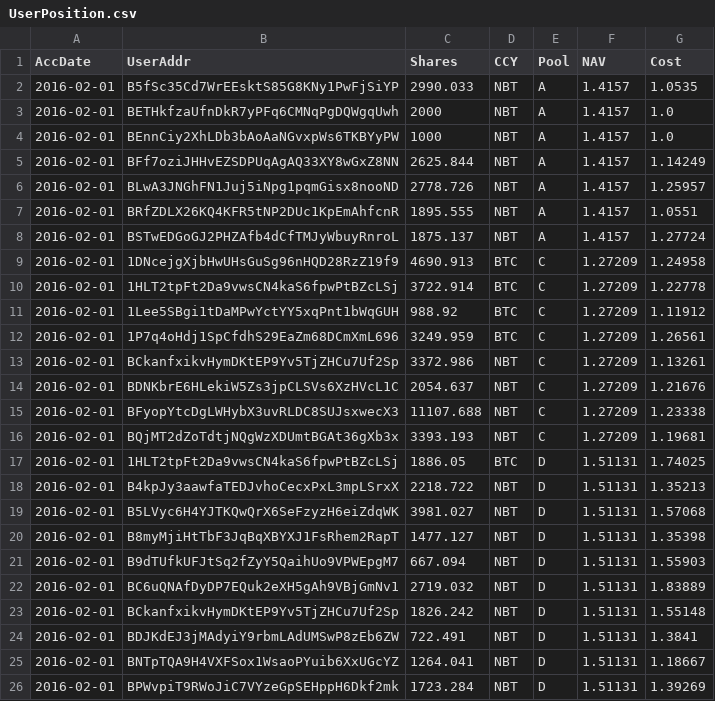
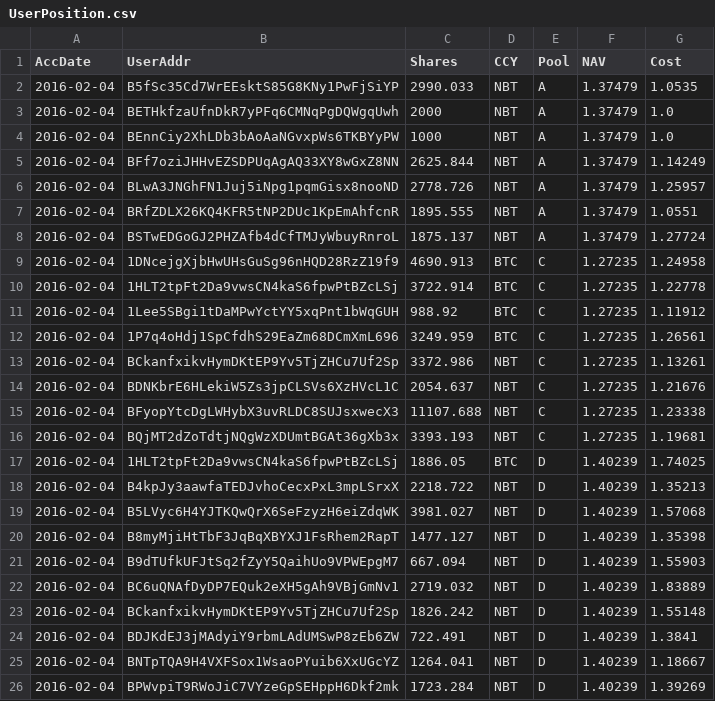
Before and after one commit to henrynu/NuLagoon, a CSV file: Reports/UserPosition.csv, drawn as a sheet.

```diff
--- a/Reports/UserPosition.csv
+++ b/Reports/UserPosition.csv
@@ -1,26 +1,26 @@
 AccDate,UserAddr,Shares,CCY,Pool,NAV,Cost
-2016-02-01,B5fSc35Cd7WrEEsktS85G8KNy1PwFjSiYP,2990.033,NBT,A,1.4157,1.0535
-2016-02-01,BETHkfzaUfnDkR7yPFq6CMNqPgDQWgqUwh,2000,NBT,A,1.4157,1.0
-2016-02-01,BEnnCiy2XhLDb3bAoAaNGvxpWs6TKBYyPW,1000,NBT,A,1.4157,1.0
-2016-02-01,BFf7oziJHHvEZSDPUqAgAQ33XY8wGxZ8NN,2625.844,NBT,A,1.4157,1.14249
-2016-02-01,BLwA3JNGhFN1Juj5iNpg1pqmGisx8nooND,2778.726,NBT,A,1.4157,1.25957
-2016-02-01,BRfZDLX26KQ4KFR5tNP2DUc1KpEmAhfcnR,1895.555,NBT,A,1.4157,1.0551
-2016-02-01,BSTwEDGoGJ2PHZAfb4dCfTMJyWbuyRnroL,1875.137,NBT,A,1.4157,1.27724
-2016-02-01,1DNcejgXjbHwUHsGuSg96nHQD28RzZ19f9,4690.913,BTC,C,1.27209,1.24958
-2016-02-01,1HLT2tpFt2Da9vwsCN4kaS6fpwPtBZcLSj,3722.914,BTC,C,1.27209,1.22778
-2016-02-01,1Lee5SBgi1tDaMPwYctYY5xqPnt1bWqGUH,988.92,BTC,C,1.27209,1.11912
-2016-02-01,1P7q4oHdj1SpCfdhS29EaZm68DCmXmL696,3249.959,BTC,C,1.27209,1.26561
-2016-02-01,BCkanfxikvHymDKtEP9Yv5TjZHCu7Uf2Sp,3372.986,NBT,C,1.27209,1.13261
-2016-02-01,BDNKbrE6HLekiW5Zs3jpCLSVs6XzHVcL1C,2054.637,NBT,C,1.27209,1.21676
-2016-02-01,BFyopYtcDgLWHybX3uvRLDC8SUJsxwecX3,11107.688,NBT,C,1.27209,1.23338
-2016-02-01,BQjMT2dZoTdtjNQgWzXDUmtBGAt36gXb3x,3393.193,NBT,C,1.27209,1.19681
-2016-02-01,1HLT2tpFt2Da9vwsCN4kaS6fpwPtBZcLSj,1886.05,BTC,D,1.51131,1.74025
-2016-02-01,B4kpJy3aawfaTEDJvhoCecxPxL3mpLSrxX,2218.722,NBT,D,1.51131,1.35213
-2016-02-01,B5LVyc6H4YJTKQwQrX6SeFzyzH6eiZdqWK,3981.027,NBT,D,1.51131,1.57068
-2016-02-01,B8myMjiHtTbF3JqBqXBYXJ1FsRhem2RapT,1477.127,NBT,D,1.51131,1.35398
-2016-02-01,B9dTUfkUFJtSq2fZyY5QaihUo9VPWEpgM7,667.094,NBT,D,1.51131,1.55903
-2016-02-01,BC6uQNAfDyDP7EQuk2eXH5gAh9VBjGmNv1,2719.032,NBT,D,1.51131,1.83889
-2016-02-01,BCkanfxikvHymDKtEP9Yv5TjZHCu7Uf2Sp,1826.242,NBT,D,1.51131,1.55148
-2016-02-01,BDJKdEJ3jMAdyiY9rbmLAdUMSwP8zEb6ZW,722.491,NBT,D,1.51131,1.3841
-2016-02-01,BNTpTQA9H4VXFSox1WsaoPYuib6XxUGcYZ,1264.041,NBT,D,1.51131,1.18667
-2016-02-01,BPWvpiT9RWoJiC7VYzeGpSEHppH6Dkf2mk,1723.284,NBT,D,1.51131,1.39269
+2016-02-04,B5fSc35Cd7WrEEsktS85G8KNy1PwFjSiYP,2990.033,NBT,A,1.37479,1.0535
+2016-02-04,BETHkfzaUfnDkR7yPFq6CMNqPgDQWgqUwh,2000,NBT,A,1.37479,1.0
+2016-02-04,BEnnCiy2XhLDb3bAoAaNGvxpWs6TKBYyPW,1000,NBT,A,1.37479,1.0
+2016-02-04,BFf7oziJHHvEZSDPUqAgAQ33XY8wGxZ8NN,2625.844,NBT,A,1.37479,1.14249
+2016-02-04,BLwA3JNGhFN1Juj5iNpg1pqmGisx8nooND,2778.726,NBT,A,1.37479,1.25957
+2016-02-04,BRfZDLX26KQ4KFR5tNP2DUc1KpEmAhfcnR,1895.555,NBT,A,1.37479,1.0551
+2016-02-04,BSTwEDGoGJ2PHZAfb4dCfTMJyWbuyRnroL,1875.137,NBT,A,1.37479,1.27724
+2016-02-04,1DNcejgXjbHwUHsGuSg96nHQD28RzZ19f9,4690.913,BTC,C,1.27235,1.24958
+2016-02-04,1HLT2tpFt2Da9vwsCN4kaS6fpwPtBZcLSj,3722.914,BTC,C,1.27235,1.22778
+2016-02-04,1Lee5SBgi1tDaMPwYctYY5xqPnt1bWqGUH,988.92,BTC,C,1.27235,1.11912
+2016-02-04,1P7q4oHdj1SpCfdhS29EaZm68DCmXmL696,3249.959,BTC,C,1.27235,1.26561
+2016-02-04,BCkanfxikvHymDKtEP9Yv5TjZHCu7Uf2Sp,3372.986,NBT,C,1.27235,1.13261
+2016-02-04,BDNKbrE6HLekiW5Zs3jpCLSVs6XzHVcL1C,2054.637,NBT,C,1.27235,1.21676
+2016-02-04,BFyopYtcDgLWHybX3uvRLDC8SUJsxwecX3,11107.688,NBT,C,1.27235,1.23338
+2016-02-04,BQjMT2dZoTdtjNQgWzXDUmtBGAt36gXb3x,3393.193,NBT,C,1.27235,1.19681
+2016-02-04,1HLT2tpFt2Da9vwsCN4kaS6fpwPtBZcLSj,1886.05,BTC,D,1.40239,1.74025
+2016-02-04,B4kpJy3aawfaTEDJvhoCecxPxL3mpLSrxX,2218.722,NBT,D,1.40239,1.35213
+2016-02-04,B5LVyc6H4YJTKQwQrX6SeFzyzH6eiZdqWK,3981.027,NBT,D,1.40239,1.57068
+2016-02-04,B8myMjiHtTbF3JqBqXBYXJ1FsRhem2RapT,1477.127,NBT,D,1.40239,1.35398
+2016-02-04,B9dTUfkUFJtSq2fZyY5QaihUo9VPWEpgM7,667.094,NBT,D,1.40239,1.55903
+2016-02-04,BC6uQNAfDyDP7EQuk2eXH5gAh9VBjGmNv1,2719.032,NBT,D,1.40239,1.83889
+2016-02-04,BCkanfxikvHymDKtEP9Yv5TjZHCu7Uf2Sp,1826.242,NBT,D,1.40239,1.55148
+2016-02-04,BDJKdEJ3jMAdyiY9rbmLAdUMSwP8zEb6ZW,722.491,NBT,D,1.40239,1.3841
+2016-02-04,BNTpTQA9H4VXFSox1WsaoPYuib6XxUGcYZ,1264.041,NBT,D,1.40239,1.18667
+2016-02-04,BPWvpiT9RWoJiC7VYzeGpSEHppH6Dkf2mk,1723.284,NBT,D,1.40239,1.39269
```
Also changed, not shown: Reports/NetAssetValue.csv, 6 other files.
